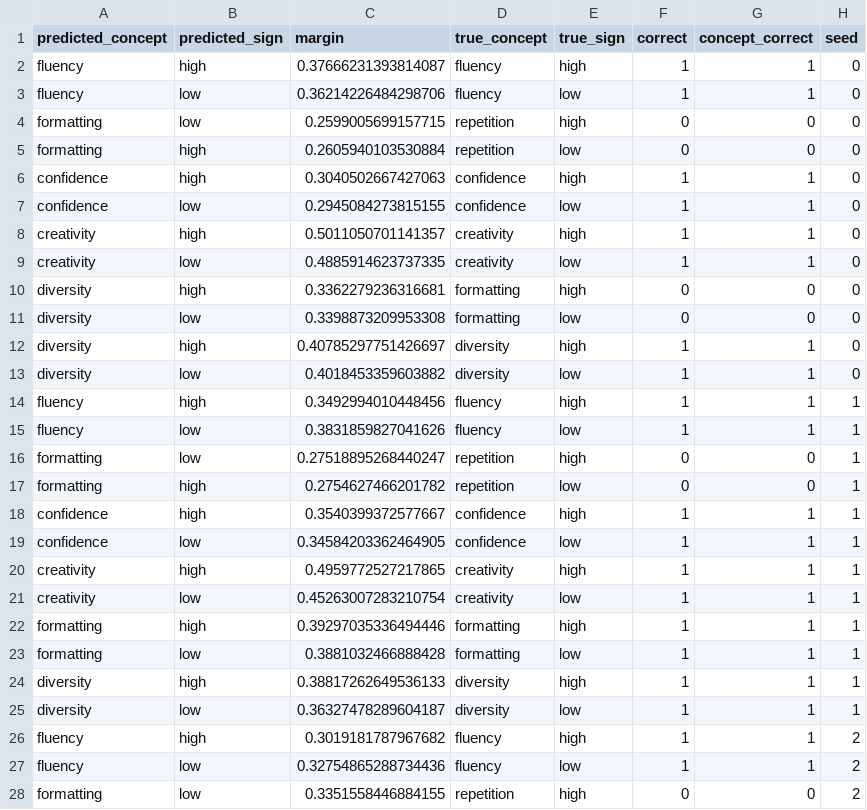
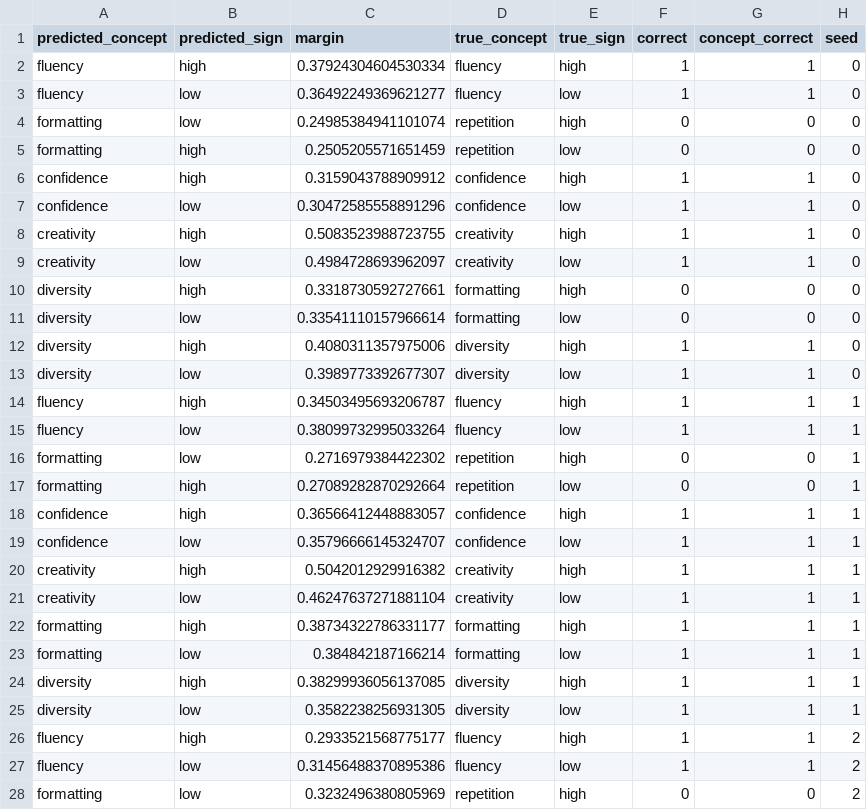
Before and after one commit to RachelFreedman/LoRe-BasisInterp, a CSV file: results/planted/planted_readout.csv, drawn as a sheet; only a part is shown; the diff covers the shown part only.

```diff
--- a/results/planted/planted_readout.csv
+++ b/results/planted/planted_readout.csv
@@ -1,28 +1,28 @@
 predicted_concept,predicted_sign,margin,true_concept,true_sign,correct,concept_correct,seed
-fluency,high,0.37666231393814087,fluency,high,1,1,0
-fluency,low,0.36214226484298706,fluency,low,1,1,0
-formatting,low,0.2599005699157715,repetition,high,0,0,0
-formatting,high,0.2605940103530884,repetition,low,0,0,0
-confidence,high,0.3040502667427063,confidence,high,1,1,0
-confidence,low,0.2945084273815155,confidence,low,1,1,0
-creativity,high,0.5011050701141357,creativity,high,1,1,0
-creativity,low,0.4885914623737335,creativity,low,1,1,0
-diversity,high,0.3362279236316681,formatting,high,0,0,0
-diversity,low,0.3398873209953308,formatting,low,0,0,0
-diversity,high,0.40785297751426697,diversity,high,1,1,0
-diversity,low,0.4018453359603882,diversity,low,1,1,0
-fluency,high,0.3492994010448456,fluency,high,1,1,1
-fluency,low,0.3831859827041626,fluency,low,1,1,1
-formatting,low,0.27518895268440247,repetition,high,0,0,1
-formatting,high,0.2754627466201782,repetition,low,0,0,1
-confidence,high,0.3540399372577667,confidence,high,1,1,1
-confidence,low,0.34584203362464905,confidence,low,1,1,1
-creativity,high,0.4959772527217865,creativity,high,1,1,1
-creativity,low,0.45263007283210754,creativity,low,1,1,1
-formatting,high,0.39297035336494446,formatting,high,1,1,1
-formatting,low,0.3881032466888428,formatting,low,1,1,1
-diversity,high,0.38817262649536133,diversity,high,1,1,1
-diversity,low,0.36327478289604187,diversity,low,1,1,1
-fluency,high,0.3019181787967682,fluency,high,1,1,2
-fluency,low,0.32754865288734436,fluency,low,1,1,2
-formatting,low,0.3351558446884155,repetition,high,0,0,2
+fluency,high,0.37924304604530334,fluency,high,1,1,0
+fluency,low,0.36492249369621277,fluency,low,1,1,0
+formatting,low,0.24985384941101074,repetition,high,0,0,0
+formatting,high,0.2505205571651459,repetition,low,0,0,0
+confidence,high,0.3159043788909912,confidence,high,1,1,0
+confidence,low,0.30472585558891296,confidence,low,1,1,0
+creativity,high,0.5083523988723755,creativity,high,1,1,0
+creativity,low,0.4984728693962097,creativity,low,1,1,0
+diversity,high,0.3318730592727661,formatting,high,0,0,0
+diversity,low,0.33541110157966614,formatting,low,0,0,0
+diversity,high,0.4080311357975006,diversity,high,1,1,0
+diversity,low,0.3989773392677307,diversity,low,1,1,0
+fluency,high,0.34503495693206787,fluency,high,1,1,1
+fluency,low,0.38099732995033264,fluency,low,1,1,1
+formatting,low,0.2716979384422302,repetition,high,0,0,1
+formatting,high,0.27089282870292664,repetition,low,0,0,1
+confidence,high,0.36566412448883057,confidence,high,1,1,1
+confidence,low,0.35796666145324707,confidence,low,1,1,1
+creativity,high,0.5042012929916382,creativity,high,1,1,1
+creativity,low,0.46247637271881104,creativity,low,1,1,1
+formatting,high,0.38734322786331177,formatting,high,1,1,1
+formatting,low,0.384842187166214,formatting,low,1,1,1
+diversity,high,0.38299936056137085,diversity,high,1,1,1
+diversity,low,0.3582238256931305,diversity,low,1,1,1
+fluency,high,0.2933521568775177,fluency,high,1,1,2
+fluency,low,0.31456488370895386,fluency,low,1,1,2
+formatting,low,0.3232496380805969,repetition,high,0,0,2
```
Also changed, not shown: 9 edited cells elsewhere in this file, results/planted/fixed_split_seeds_rows.csv, results/planted/planted_naming.csv, 13 other files.
